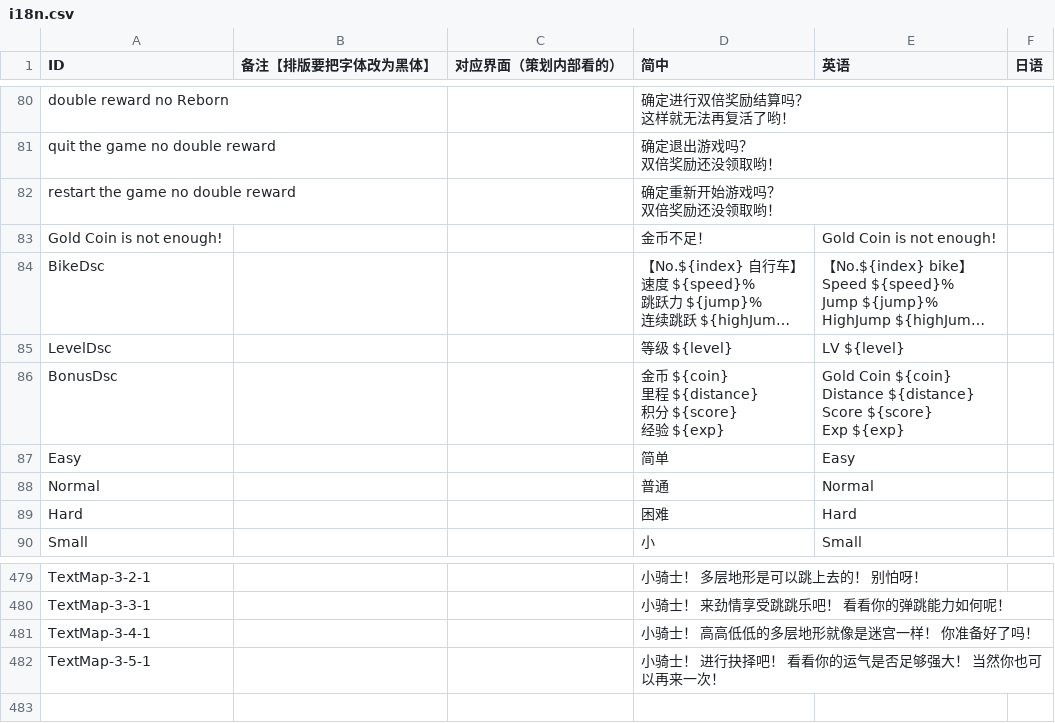
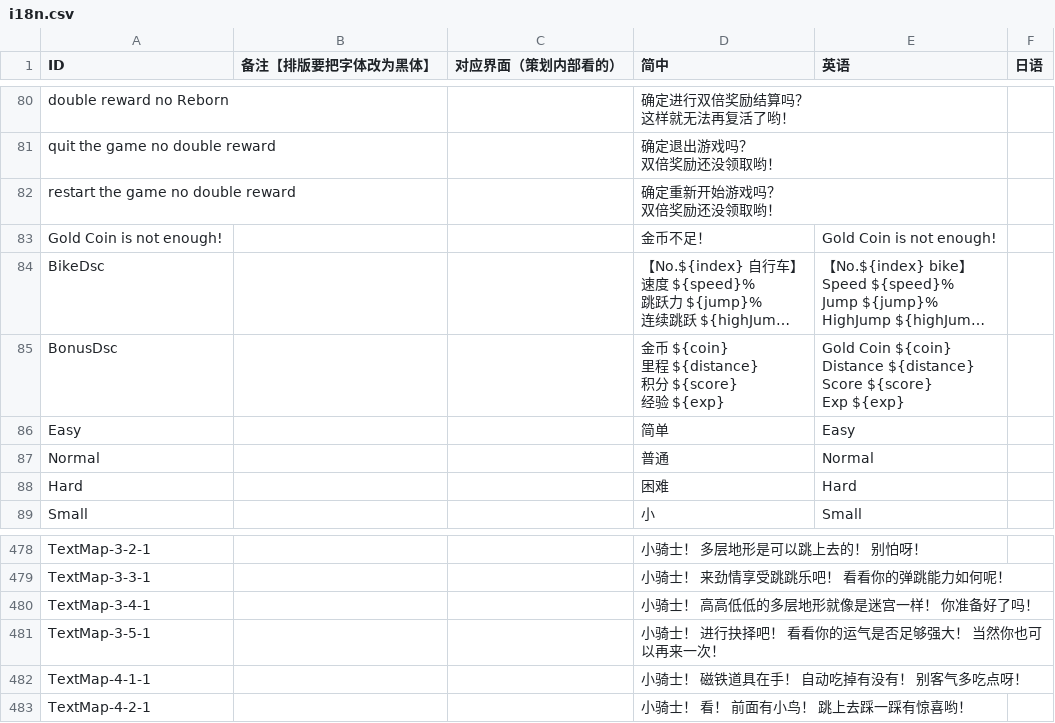
Before and after one commit to Aran1992/bike, a CSV file: i18n.csv, drawn as a sheet; only a part is shown, gaps mark what is left out; long unchanged cells end in …; removed rows and columns are numbered as before the commit, all else as after; the diff names each change by its address in the sheet, - before the commit and + after, or states it on an @@ line.

```diff
--- a/i18n.csv
+++ b/i18n.csv
-row 85: LevelDsc |  |  | 等级 ${level} | LV ${level}
+row 482: TextMap-4-1-1 |  |  | 小骑士！ 磁铁道具在手！ 自动吃掉有没有！ 别客气多吃点呀！
+row 483: TextMap-4-2-1 |  |  | 小骑士！ 看！ 前面有小鸟！ 跳上去踩一踩有惊喜哟！
```
Also changed, not shown: 3 other files.
